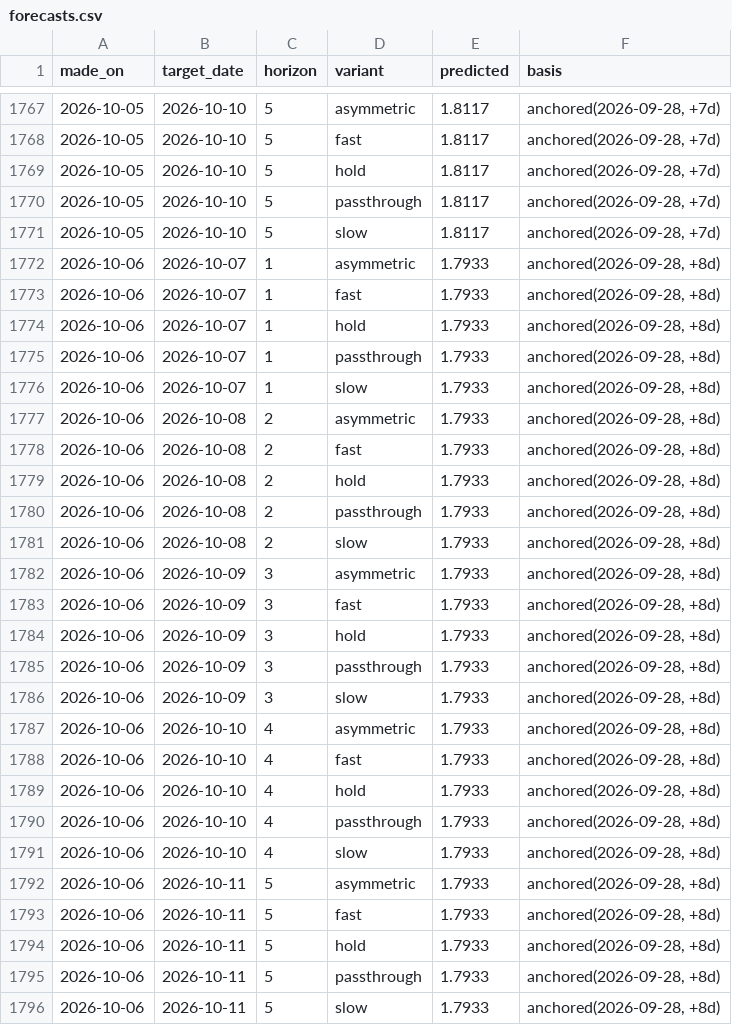
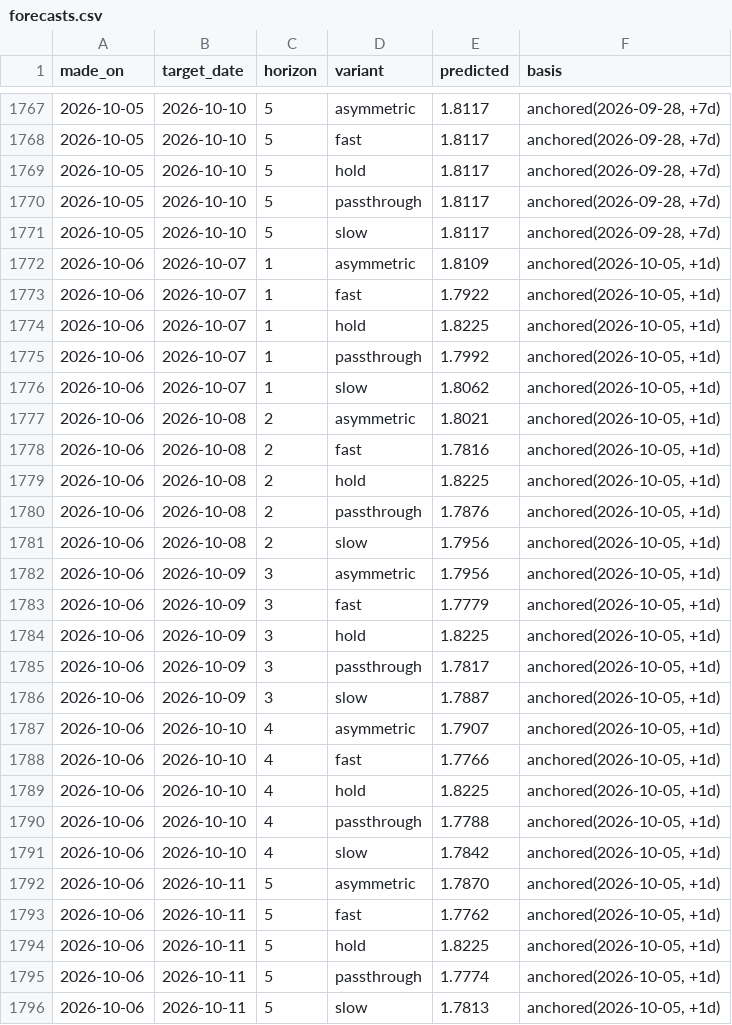
Before and after one commit to JackyLiu13/gasprices, a CSV file: backend/forecasts.csv, drawn as a sheet; only a part is shown, gaps mark what is left out.

Commit message:
data: 1.726/L WAIT

```diff
--- a/backend/forecasts.csv
+++ b/backend/forecasts.csv
@@ -1771,26 +1771,26 @@ made_on,target_date,horizon,variant,predicted,basis
 2026-10-05,2026-10-10,5,slow,1.8117,"anchored(2026-09-28, +7d)"
-2026-10-06,2026-10-07,1,asymmetric,1.7933,"anchored(2026-09-28, +8d)"
-2026-10-06,2026-10-07,1,fast,1.7933,"anchored(2026-09-28, +8d)"
-2026-10-06,2026-10-07,1,hold,1.7933,"anchored(2026-09-28, +8d)"
-2026-10-06,2026-10-07,1,passthrough,1.7933,"anchored(2026-09-28, +8d)"
-2026-10-06,2026-10-07,1,slow,1.7933,"anchored(2026-09-28, +8d)"
-2026-10-06,2026-10-08,2,asymmetric,1.7933,"anchored(2026-09-28, +8d)"
-2026-10-06,2026-10-08,2,fast,1.7933,"anchored(2026-09-28, +8d)"
-2026-10-06,2026-10-08,2,hold,1.7933,"anchored(2026-09-28, +8d)"
-2026-10-06,2026-10-08,2,passthrough,1.7933,"anchored(2026-09-28, +8d)"
-2026-10-06,2026-10-08,2,slow,1.7933,"anchored(2026-09-28, +8d)"
-2026-10-06,2026-10-09,3,asymmetric,1.7933,"anchored(2026-09-28, +8d)"
-2026-10-06,2026-10-09,3,fast,1.7933,"anchored(2026-09-28, +8d)"
-2026-10-06,2026-10-09,3,hold,1.7933,"anchored(2026-09-28, +8d)"
-2026-10-06,2026-10-09,3,passthrough,1.7933,"anchored(2026-09-28, +8d)"
-2026-10-06,2026-10-09,3,slow,1.7933,"anchored(2026-09-28, +8d)"
-2026-10-06,2026-10-10,4,asymmetric,1.7933,"anchored(2026-09-28, +8d)"
-2026-10-06,2026-10-10,4,fast,1.7933,"anchored(2026-09-28, +8d)"
-2026-10-06,2026-10-10,4,hold,1.7933,"anchored(2026-09-28, +8d)"
-2026-10-06,2026-10-10,4,passthrough,1.7933,"anchored(2026-09-28, +8d)"
-2026-10-06,2026-10-10,4,slow,1.7933,"anchored(2026-09-28, +8d)"
-2026-10-06,2026-10-11,5,asymmetric,1.7933,"anchored(2026-09-28, +8d)"
-2026-10-06,2026-10-11,5,fast,1.7933,"anchored(2026-09-28, +8d)"
-2026-10-06,2026-10-11,5,hold,1.7933,"anchored(2026-09-28, +8d)"
-2026-10-06,2026-10-11,5,passthrough,1.7933,"anchored(2026-09-28, +8d)"
-2026-10-06,2026-10-11,5,slow,1.7933,"anchored(2026-09-28, +8d)"
+2026-10-06,2026-10-07,1,asymmetric,1.8109,"anchored(2026-10-05, +1d)"
+2026-10-06,2026-10-07,1,fast,1.7922,"anchored(2026-10-05, +1d)"
+2026-10-06,2026-10-07,1,hold,1.8225,"anchored(2026-10-05, +1d)"
+2026-10-06,2026-10-07,1,passthrough,1.7992,"anchored(2026-10-05, +1d)"
+2026-10-06,2026-10-07,1,slow,1.8062,"anchored(2026-10-05, +1d)"
+2026-10-06,2026-10-08,2,asymmetric,1.8021,"anchored(2026-10-05, +1d)"
+2026-10-06,2026-10-08,2,fast,1.7816,"anchored(2026-10-05, +1d)"
+2026-10-06,2026-10-08,2,hold,1.8225,"anchored(2026-10-05, +1d)"
+2026-10-06,2026-10-08,2,passthrough,1.7876,"anchored(2026-10-05, +1d)"
+2026-10-06,2026-10-08,2,slow,1.7956,"anchored(2026-10-05, +1d)"
+2026-10-06,2026-10-09,3,asymmetric,1.7956,"anchored(2026-10-05, +1d)"
+2026-10-06,2026-10-09,3,fast,1.7779,"anchored(2026-10-05, +1d)"
+2026-10-06,2026-10-09,3,hold,1.8225,"anchored(2026-10-05, +1d)"
+2026-10-06,2026-10-09,3,passthrough,1.7817,"anchored(2026-10-05, +1d)"
+2026-10-06,2026-10-09,3,slow,1.7887,"anchored(2026-10-05, +1d)"
+2026-10-06,2026-10-10,4,asymmetric,1.7907,"anchored(2026-10-05, +1d)"
+2026-10-06,2026-10-10,4,fast,1.7766,"anchored(2026-10-05, +1d)"
+2026-10-06,2026-10-10,4,hold,1.8225,"anchored(2026-10-05, +1d)"
+2026-10-06,2026-10-10,4,passthrough,1.7788,"anchored(2026-10-05, +1d)"
+2026-10-06,2026-10-10,4,slow,1.7842,"anchored(2026-10-05, +1d)"
+2026-10-06,2026-10-11,5,asymmetric,1.7870,"anchored(2026-10-05, +1d)"
+2026-10-06,2026-10-11,5,fast,1.7762,"anchored(2026-10-05, +1d)"
+2026-10-06,2026-10-11,5,hold,1.8225,"anchored(2026-10-05, +1d)"
+2026-10-06,2026-10-11,5,passthrough,1.7774,"anchored(2026-10-05, +1d)"
+2026-10-06,2026-10-11,5,slow,1.7813,"anchored(2026-10-05, +1d)"
```
Also changed, not shown: backend/history.csv, 1 other file.
